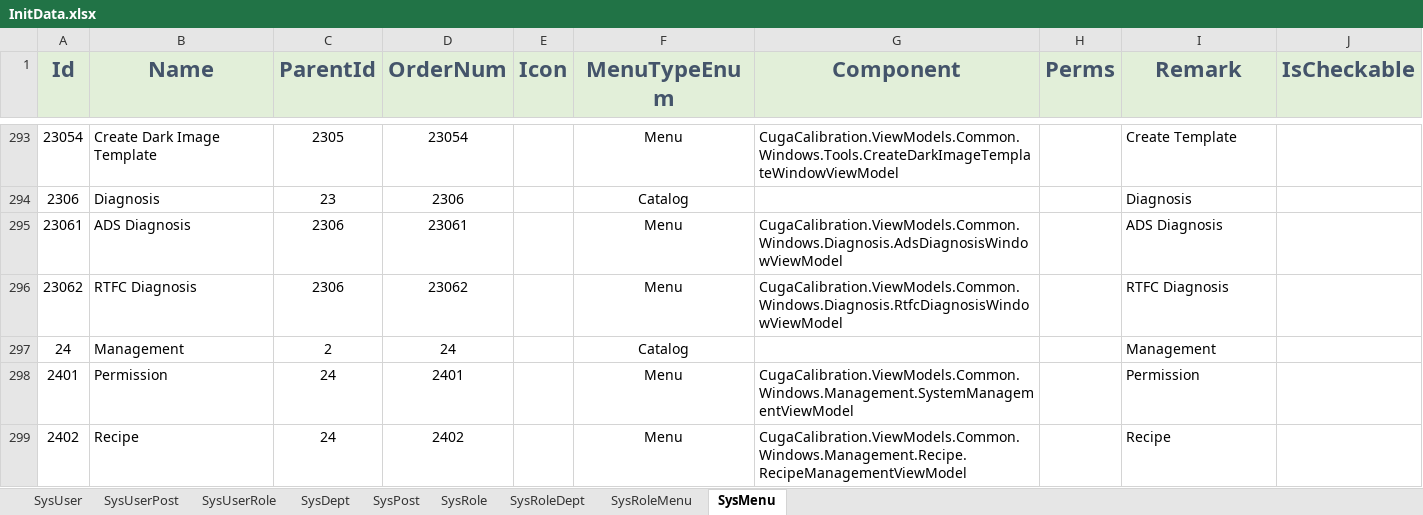
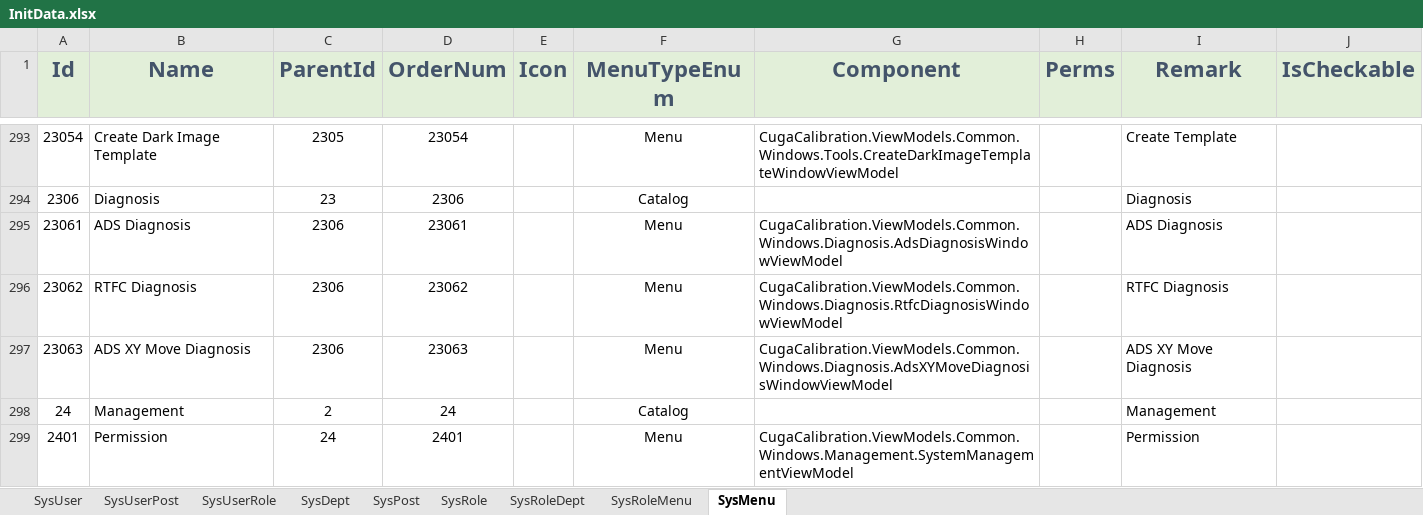
Before and after one commit to semix-global/netcore_semix_cuga_calibration, an Excel workbook: Sources/Cuga-Calibration-Solution/Assets/Data/InitData.xlsx, sheet SysMenu, drawn as a sheet; only a part is shown, gaps mark what is left out; the shorter side is filled out with more unchanged rows; values as stored, in another font and other column widths than the file's, no borders; the diff names each change by its address in the sheet, - before the commit and + after, or states it on an @@ line.

```diff
--- a/Sources/Cuga-Calibration-Solution/Assets/Data/InitData.xlsx (sheet SysMenu)
+++ b/Sources/Cuga-Calibration-Solution/Assets/Data/InitData.xlsx (sheet SysMenu)
+row 297: 23063 | ADS XY Move Diagnosis | 2306 | 23063 |  | Menu | CugaCalibration.ViewModels.Common.Windows.Diagnosis.AdsXYMoveDiagnosisWindowViewModel |  | ADS XY Move Diagnosis
```
Also changed, not shown: 6 other files.
